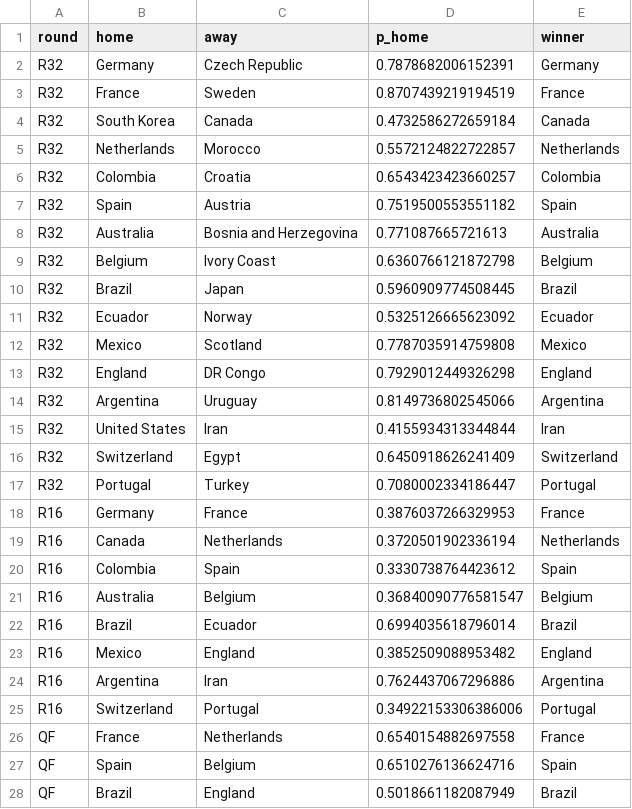
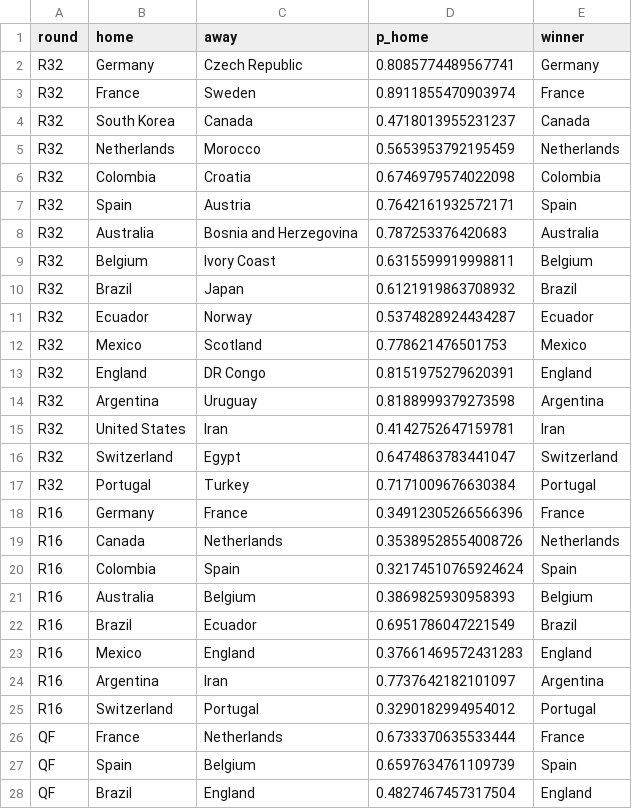
Before and after one commit to Darennesh/World-Cup-2026-Predictor, a CSV file: public/games.csv, drawn as a sheet; only a part is shown; the diff covers the shown part only.

```diff
--- a/public/games.csv
+++ b/public/games.csv
@@ -1,28 +1,28 @@
 round,home,away,p_home,winner
-R32,Germany,Czech Republic,0.7878682006152391,Germany
-R32,France,Sweden,0.8707439219194519,France
-R32,South Korea,Canada,0.4732586272659184,Canada
-R32,Netherlands,Morocco,0.5572124822722857,Netherlands
-R32,Colombia,Croatia,0.6543423423660257,Colombia
-R32,Spain,Austria,0.7519500553551182,Spain
-R32,Australia,Bosnia and Herzegovina,0.771087665721613,Australia
-R32,Belgium,Ivory Coast,0.6360766121872798,Belgium
-R32,Brazil,Japan,0.5960909774508445,Brazil
-R32,Ecuador,Norway,0.5325126665623092,Ecuador
-R32,Mexico,Scotland,0.7787035914759808,Mexico
-R32,England,DR Congo,0.7929012449326298,England
-R32,Argentina,Uruguay,0.8149736802545066,Argentina
-R32,United States,Iran,0.4155934313344844,Iran
-R32,Switzerland,Egypt,0.6450918626241409,Switzerland
-R32,Portugal,Turkey,0.7080002334186447,Portugal
-R16,Germany,France,0.3876037266329953,France
-R16,Canada,Netherlands,0.3720501902336194,Netherlands
-R16,Colombia,Spain,0.3330738764423612,Spain
-R16,Australia,Belgium,0.36840090776581547,Belgium
-R16,Brazil,Ecuador,0.6994035618796014,Brazil
-R16,Mexico,England,0.3852509088953482,England
-R16,Argentina,Iran,0.7624437067296886,Argentina
-R16,Switzerland,Portugal,0.34922153306386006,Portugal
-QF,France,Netherlands,0.6540154882697558,France
-QF,Spain,Belgium,0.6510276136624716,Spain
-QF,Brazil,England,0.5018661182087949,Brazil
+R32,Germany,Czech Republic,0.8085774489567741,Germany
+R32,France,Sweden,0.8911855470903974,France
+R32,South Korea,Canada,0.4718013955231237,Canada
+R32,Netherlands,Morocco,0.5653953792195459,Netherlands
+R32,Colombia,Croatia,0.6746979574022098,Colombia
+R32,Spain,Austria,0.7642161932572171,Spain
+R32,Australia,Bosnia and Herzegovina,0.787253376420683,Australia
+R32,Belgium,Ivory Coast,0.6315599919998811,Belgium
+R32,Brazil,Japan,0.6121919863708932,Brazil
+R32,Ecuador,Norway,0.5374828924434287,Ecuador
+R32,Mexico,Scotland,0.778621476501753,Mexico
+R32,England,DR Congo,0.8151975279620391,England
+R32,Argentina,Uruguay,0.8188999379273598,Argentina
+R32,United States,Iran,0.4142752647159781,Iran
+R32,Switzerland,Egypt,0.6474863783441047,Switzerland
+R32,Portugal,Turkey,0.7171009676630384,Portugal
+R16,Germany,France,0.34912305266566396,France
+R16,Canada,Netherlands,0.35389528554008726,Netherlands
+R16,Colombia,Spain,0.32174510765924624,Spain
+R16,Australia,Belgium,0.3869825930958393,Belgium
+R16,Brazil,Ecuador,0.6951786047221549,Brazil
+R16,Mexico,England,0.37661469572431283,England
+R16,Argentina,Iran,0.7737642182101097,Argentina
+R16,Switzerland,Portugal,0.3290182994954012,Portugal
+QF,France,Netherlands,0.6733370635533444,France
+QF,Spain,Belgium,0.6597634761109739,Spain
+QF,Brazil,England,0.4827467457317504,England
```
Also changed, not shown: 5 edited cells elsewhere in this file, public/prediction_log.csv, 4 other files.
